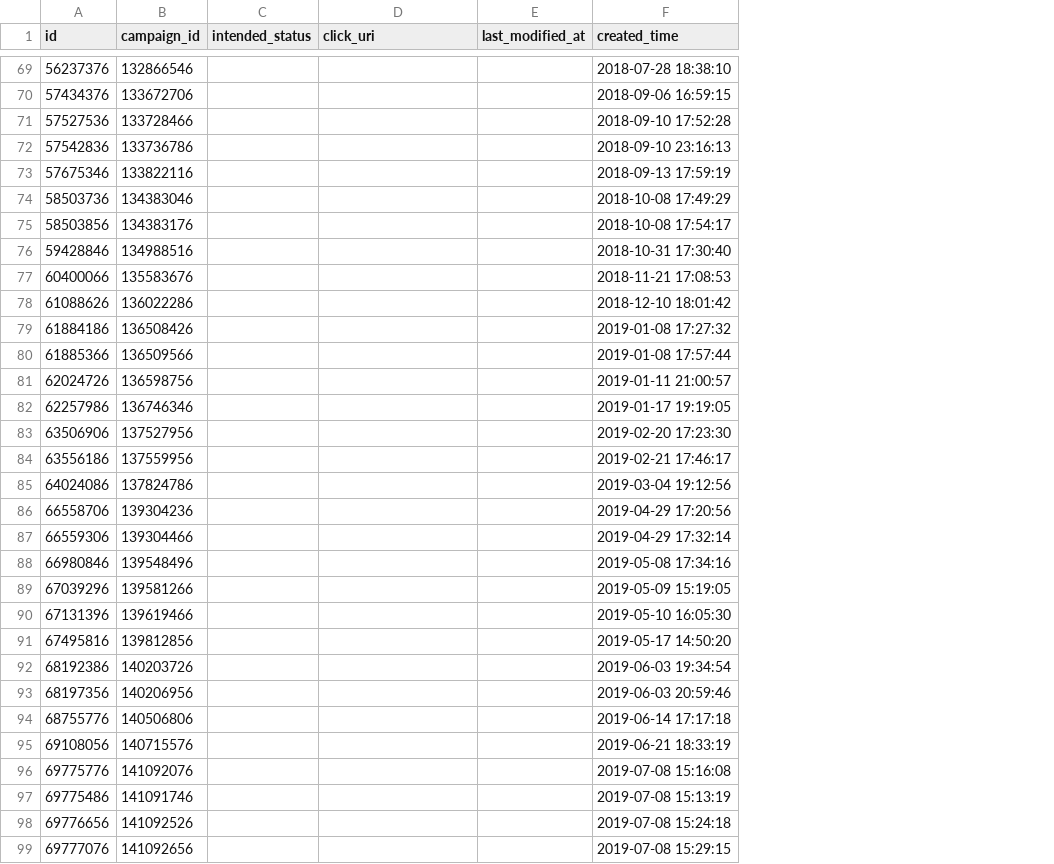
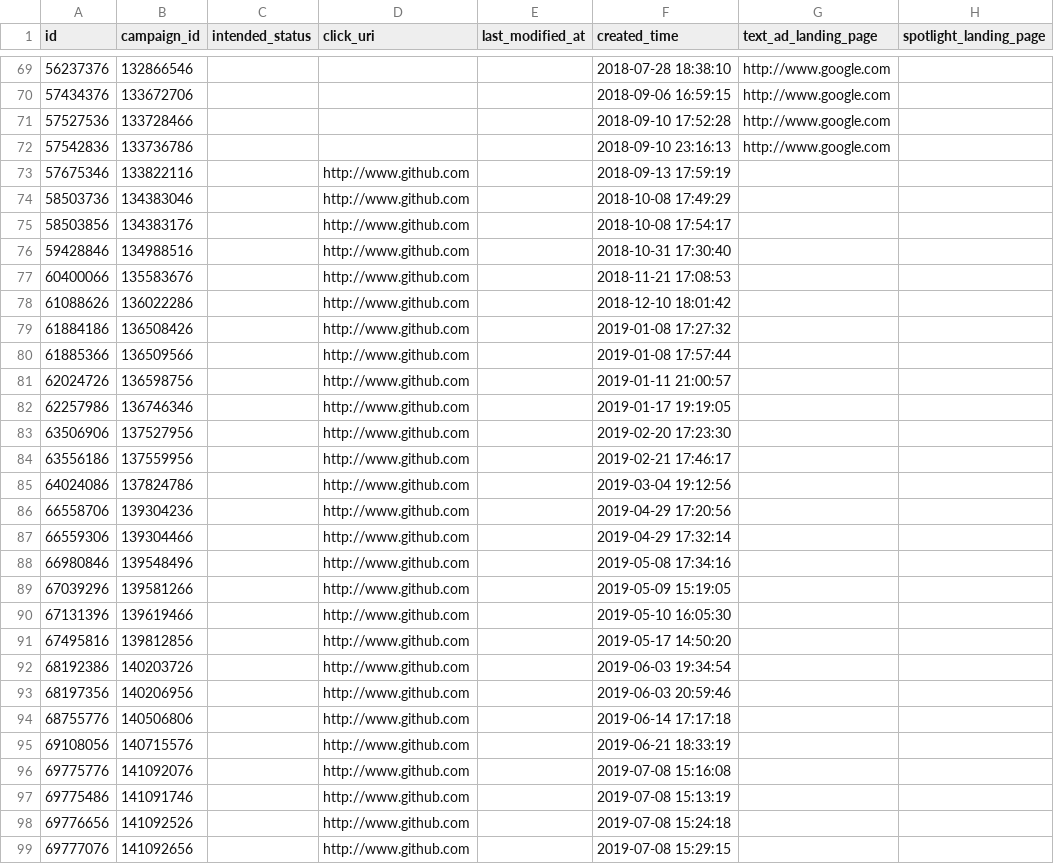
Before and after one commit to fivetran/dbt_linkedin_source, a CSV file: integration_tests/seeds/linkedin_creative_history_data.csv, drawn as a sheet; only a part is shown, gaps mark what is left out; the diff covers the shown part only; the diff names each change by its address in the sheet, - before the commit and + after, or states it on an @@ line.

Commit message:
Feature/click uri deprecation (#69)
* feature/click-uri-deprecation

* feature/click-uri-deprecation

* feature/click-uri-deprecation

* full code changes and docs regen

* docs regen

* docs fix

* changelog update

* Update CHANGELOG.md

* Apply suggestions from code review

Co-authored-by: Avinash Kunnath <108772760+fivetran-avinash@users.noreply.github.com>

* review updates

* more explicit macro adjustment

* complex macro removal

* jinja formatting fix

* window function move

* docs regen

* changelog review update

---------

Co-authored-by: fivetran-catfritz <111930712+fivetran-catfritz@users.noreply.github.com>
Co-authored-by: Avinash Kunnath <108772760+fivetran-avinash@users.noreply.github.com>

```diff
--- a/integration_tests/seeds/linkedin_creative_history_data.csv
+++ b/integration_tests/seeds/linkedin_creative_history_data.csv
+column G (text_ad_landing_page), rows 69-72: all http://www.google.com
+column H (spotlight_landing_page), empty
-D73:D99 (click_uri): (empty)
+D73:D99 (click_uri): http://www.github.com
```
Also changed, not shown: 2 edited cells elsewhere in this file, 15 other files.
